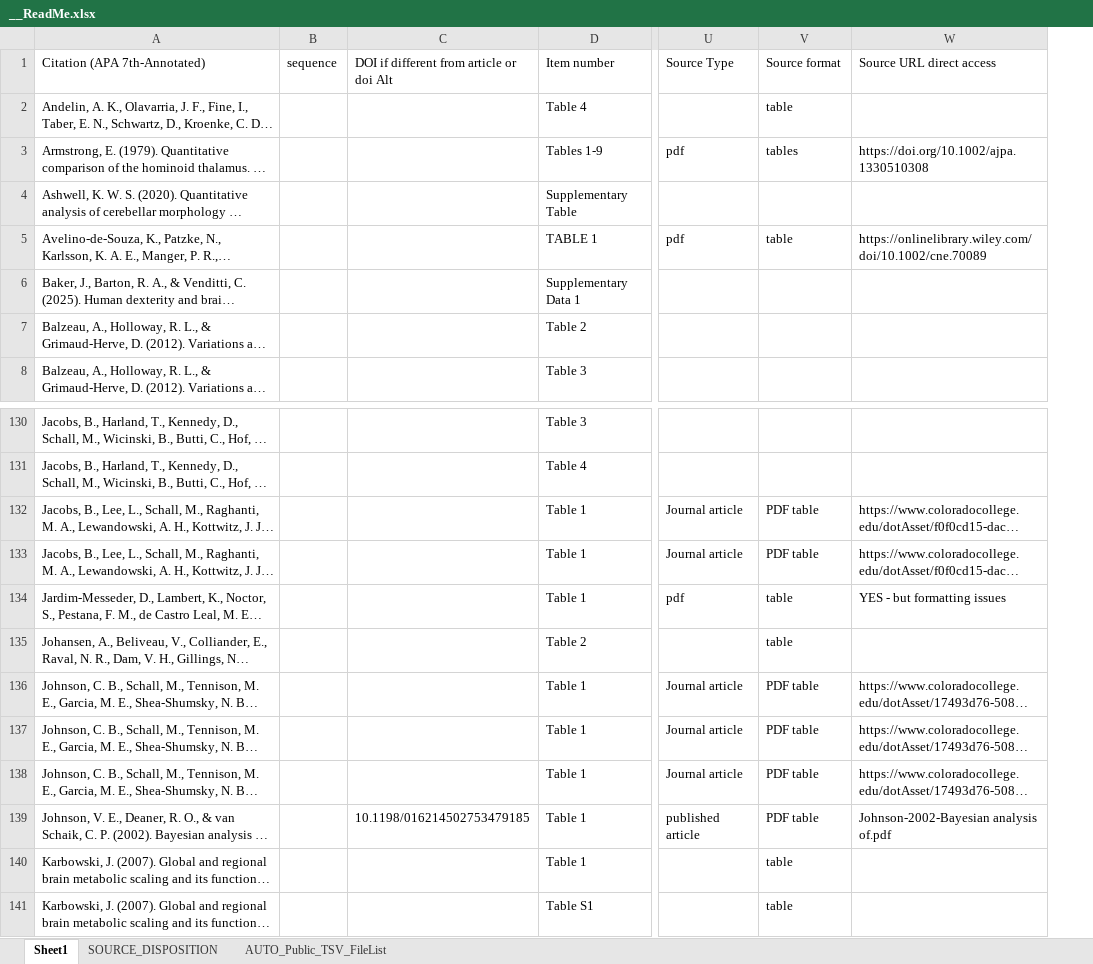
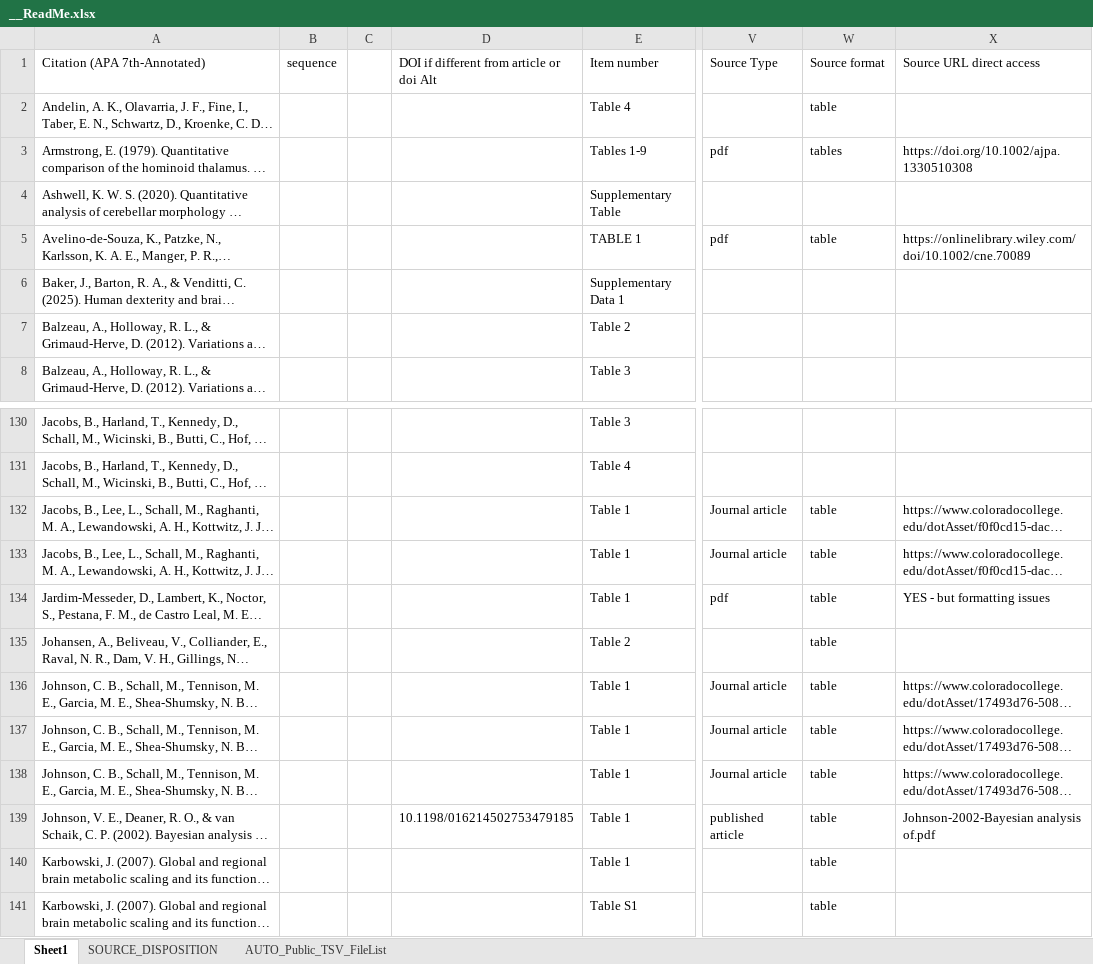
Before and after one commit to AleAliSousa/Evo-M1-Trait-Data, an Excel workbook: __ReadMe.xlsx, sheet Sheet1, drawn as a sheet; only a part is shown, gaps mark what is left out; long unchanged cells end in …; values as stored, in another font and other column widths than the file's, no cell formats; addresses are those after the commit; the diff covers the shown part only; the diff names each change by its address in the sheet, - before the commit and + after, or states it on an @@ line.

```diff
--- a/__ReadMe.xlsx (sheet Sheet1)
+++ b/__ReadMe.xlsx (sheet Sheet1)
+column C, empty
-W132:W133 (Source format): PDF table
+W132:W133 (Source format): table
-W136:W139 (Source format): PDF table
+W136:W139 (Source format): table
```
Also changed, not shown: 9 added rows and 11 edited cells elsewhere in this sheet, cell formats, formulas that keep their value, 1 other file.
